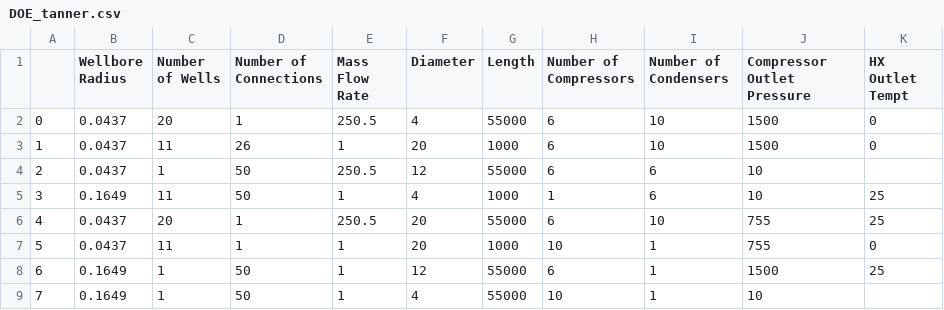
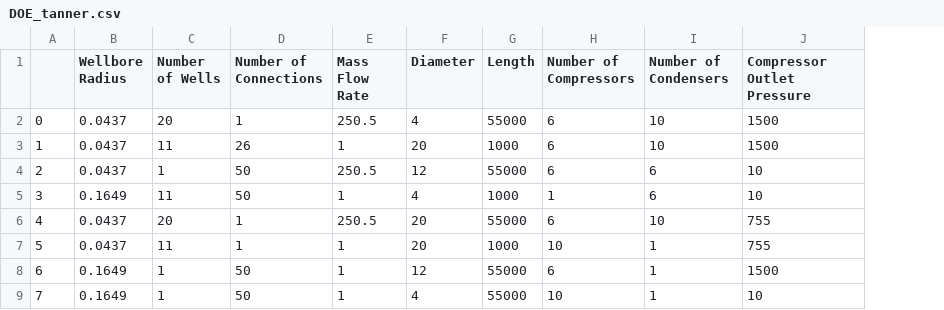
Before and after one commit to tjpapenfuss/MDO_Project, a CSV file: Assign2/file_import_and_graph/DOE_tanner.csv, drawn as a sheet; only a part is shown; the diff names each change by its address in the sheet, - before the commit and + after, or states it on an @@ line.

Commit message:
removing HX Outlet Tempt. This is now a param

```diff
--- a/Assign2/file_import_and_graph/DOE_tanner.csv
+++ b/Assign2/file_import_and_graph/DOE_tanner.csv
-column K (HX Outlet Tempt), rows 2-8: 0 | 0 |  | 25 | 25 | 0 | 25
```
Also changed, not shown: Assign2/file_import_and_graph/DOE_options_only.csv.
